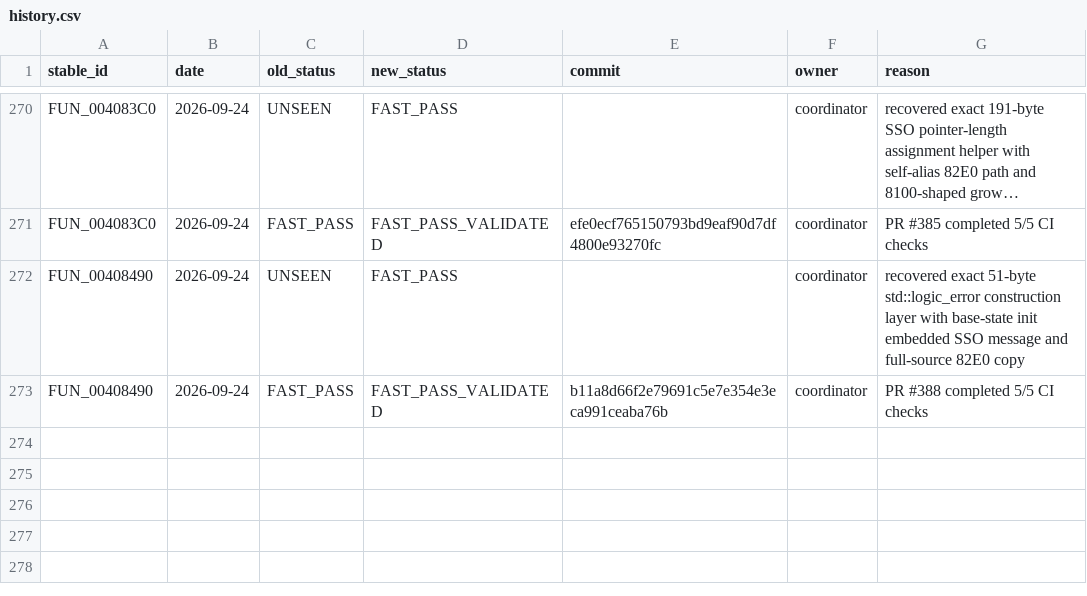
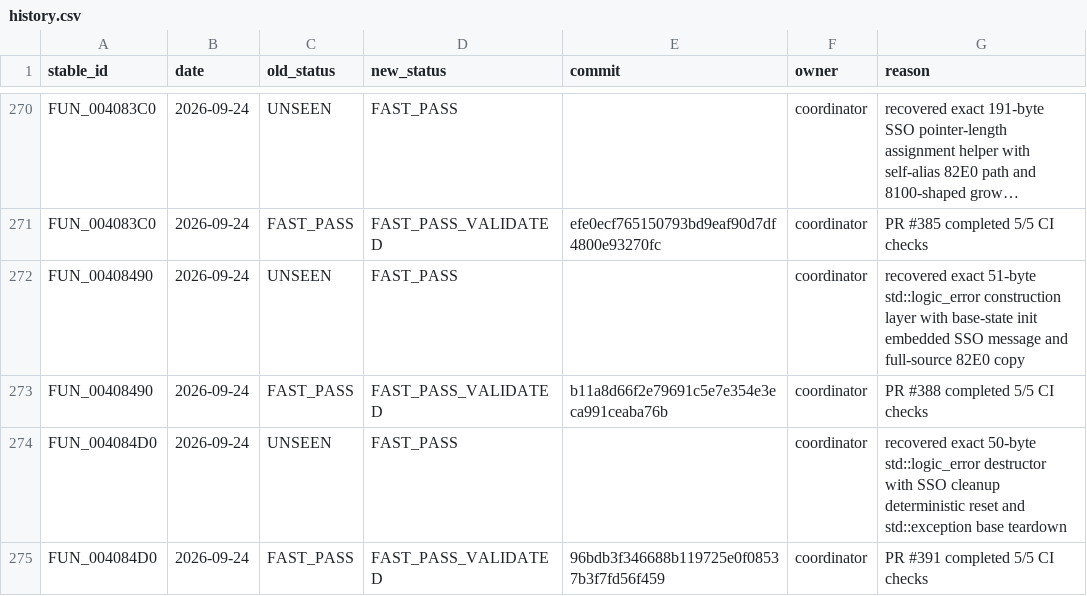
Before and after one commit to Putxo/BioHazard-V-Resurrection, a CSV file: database/history.csv, drawn as a sheet; only a part is shown, gaps mark what is left out; long unchanged cells end in ….

Commit message:
Publish validated FUN_004084D0: add history

```diff
--- a/database/history.csv
+++ b/database/history.csv
@@ -273 +273,3 @@ FUN_00408490,2026-09-24,UNSEEN,FAST_PASS,,coordinator,recovered exact 51-byte st
 FUN_00408490,2026-09-24,FAST_PASS,FAST_PASS_VALIDATED,b11a8d66f2e79691c5e7e354e3eca991ceaba76b,coordinator,PR #388 completed 5/5 CI checks
+FUN_004084D0,2026-09-24,UNSEEN,FAST_PASS,,coordinator,recovered exact 50-byte std::logic_error destructor with SSO cleanup deterministic reset and std::exception base teardown
+FUN_004084D0,2026-09-24,FAST_PASS,FAST_PASS_VALIDATED,96bdb3f346688b119725e0f08537b3f7fd56f459,coordinator,PR #391 completed 5/5 CI checks
```
